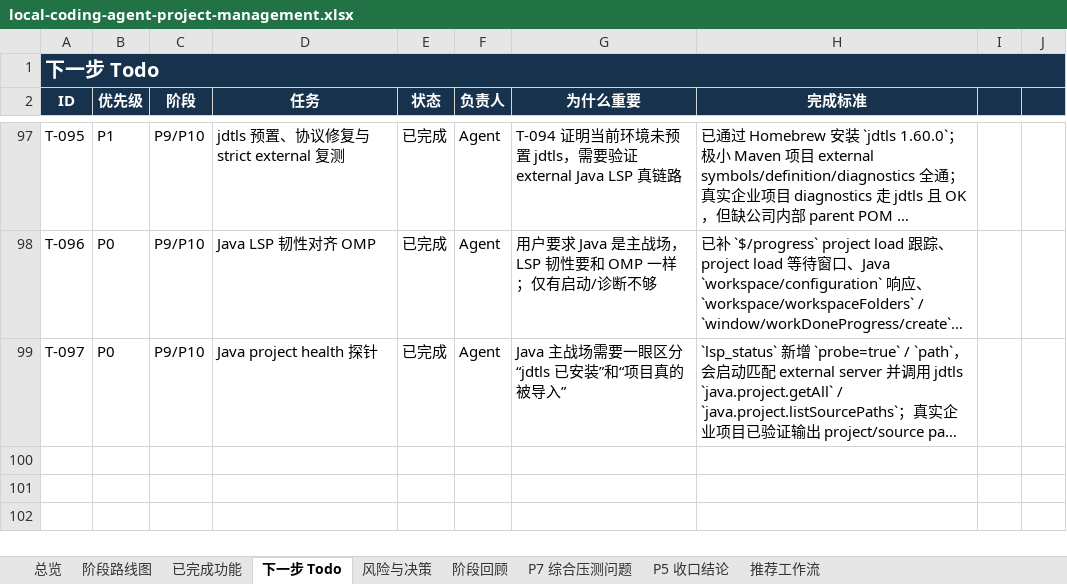
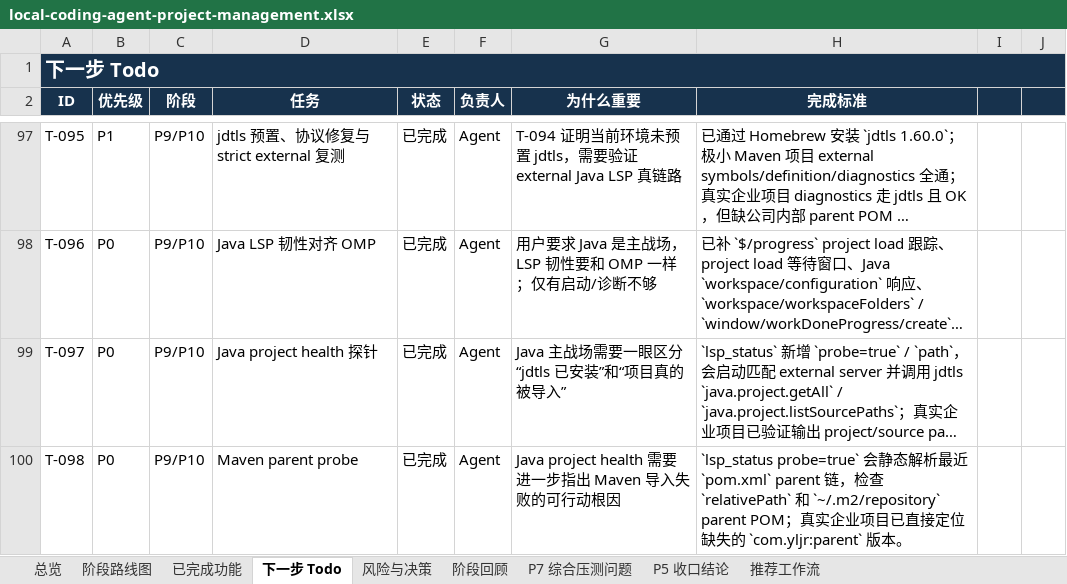
Before and after one commit to noone6931/lca-private-handoff-20260803, an Excel workbook: docs/local-coding-agent-project-management.xlsx, sheet 下一步 Todo, drawn as a sheet; only a part is shown, gaps mark what is left out; long unchanged cells end in …; values as stored, in another font and other column widths than the file's, no borders; the diff names each change by its address in the sheet, - before the commit and + after, or states it on an @@ line.

Commit message:
Add Maven parent probe to Java LSP status

```diff
--- a/docs/local-coding-agent-project-management.xlsx (sheet 下一步 Todo)
+++ b/docs/local-coding-agent-project-management.xlsx (sheet 下一步 Todo)
+row 100: T-098 | P0 | P9/P10 | Maven parent probe | 已完成 | Agent | Java project health 需要进一步指出 Maven 导入失败的可行动根因 | `lsp_status probe=true` 会静态解析最近 `pom.xml` parent 链，检查 `relativePath` 和 `~/.m2/repository` parent POM；真实企业项目已直接定位缺失的 `com.yljr:parent` 版本。
```
Also changed, not shown: sheet 总览, sheet P5 收口结论, sheet 阶段回顾, sheet 已完成功能, sheet 风险与决策, 6 other files.
